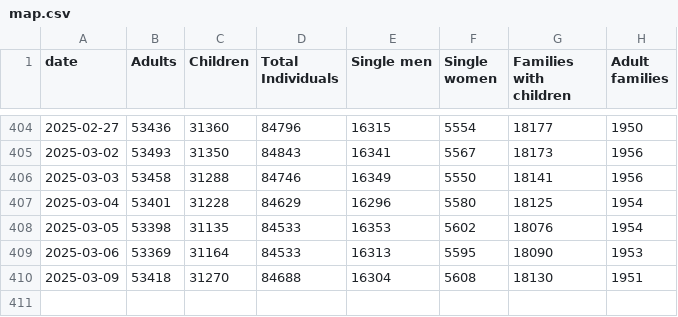
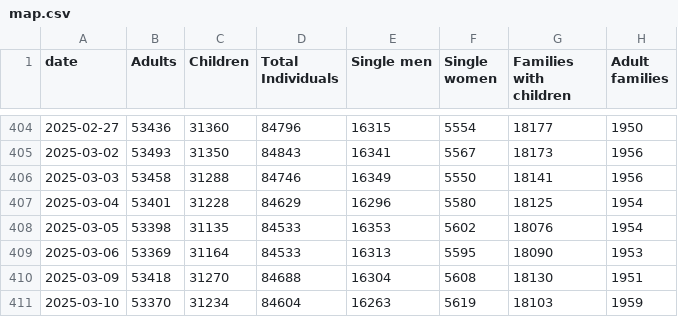
Before and after one commit to yc4330/DHS-dailyreport-autoscrape, a CSV file: map.csv, drawn as a sheet; only a part is shown, gaps mark what is left out.

```diff
--- a/map.csv
+++ b/map.csv
@@ -410 +410,2 @@ date,Adults,Children,Total Individuals,Single men,Single women,Families with chi
 2025-03-09,53418,31270,84688,16304,5608,18130,1951
+2025-03-10,53370,31234,84604,16263,5619,18103,1959
```
Also changed, not shown: ADULT_FAMILIES_CENSUS.csv, FAMILIES_WITH_CHILDREN.csv, 3 other files.
